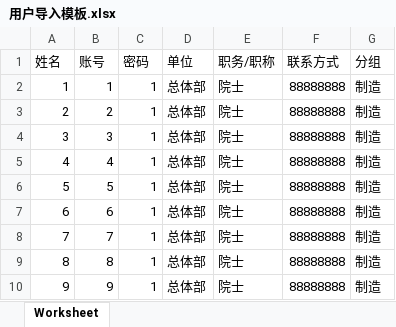
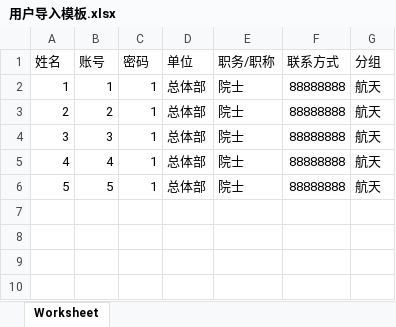
Before and after one commit to chineseconan/jwkjwhuiping, an Excel workbook: 用户导入模板.xlsx, sheet Worksheet, drawn as a sheet; values as stored, in another font and other column widths than the file's, no borders; the diff names each change by its address in the sheet, - before the commit and + after, or states it on an @@ line.

```diff
--- a/用户导入模板.xlsx (sheet Worksheet)
+++ b/用户导入模板.xlsx (sheet Worksheet)
-G2:G6 (分组): 制造
+G2:G6 (分组): 航天
-row 7: 6 | 6 | 1 | 总体部 | 院士 | 88888888 | 制造
-row 8: 7 | 7 | 1 | 总体部 | 院士 | 88888888 | 制造
-row 9: 8 | 8 | 1 | 总体部 | 院士 | 88888888 | 制造
-row 10: 9 | 9 | 1 | 总体部 | 院士 | 88888888 | 制造
```
Also changed, not shown: 项目导入模板.xlsx.
